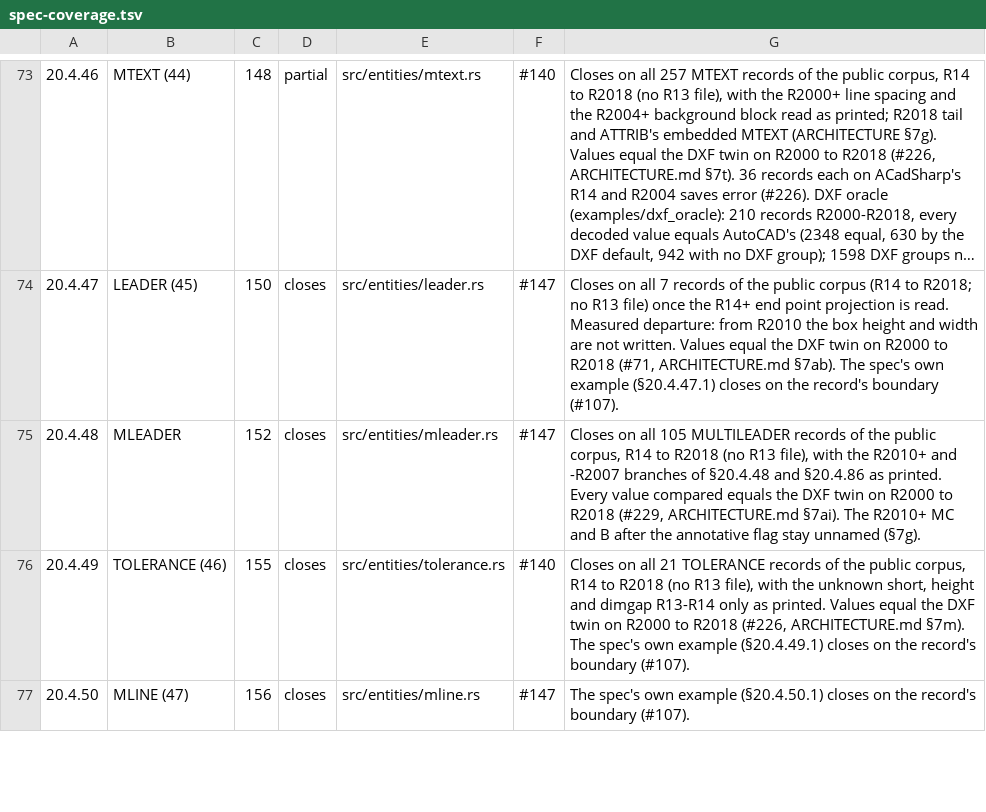
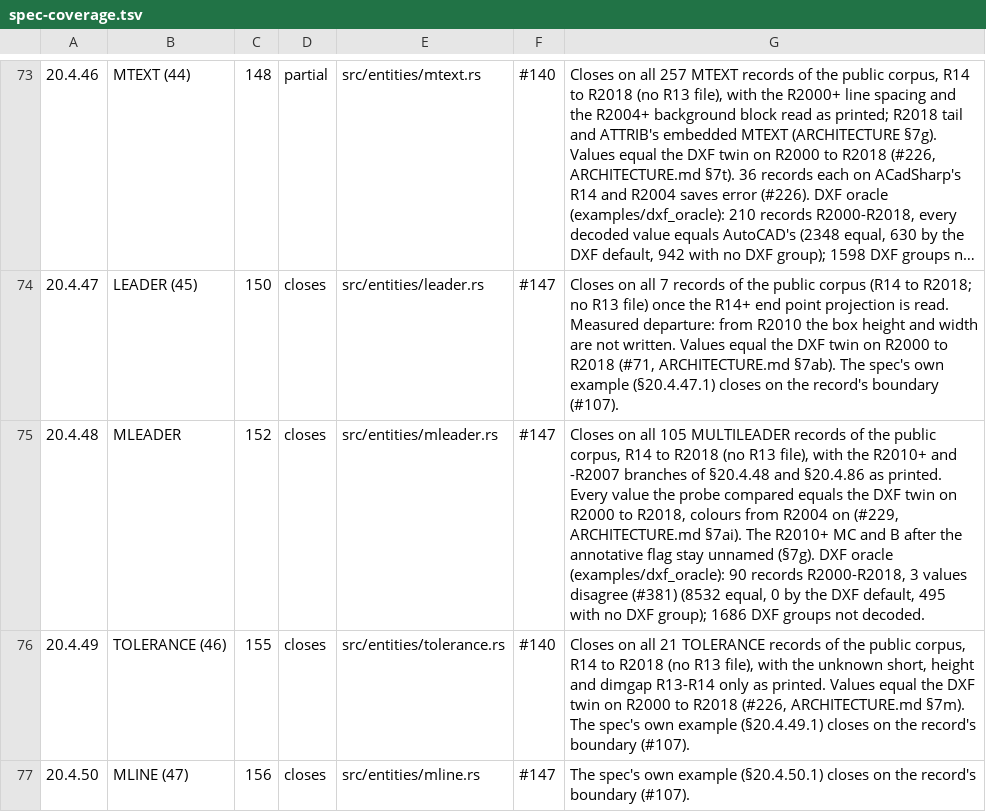
Before and after one commit to DrunkOnJava/dwg-rs, a TSV file: docs/data/spec-coverage.tsv, drawn as a sheet; only a part is shown, gaps mark what is left out; long unchanged cells end in ….

Commit message:
feat(dxf): score MULTILEADER in the value oracle (§20.4.48) (#385)
* feat(dxf): score MULTILEADER in the value oracle (§20.4.48)

The MULTILEADER decoder (#229) is now compared with AutoCAD's export field
by field. The export nests the record's parts in marker groups
(300 CONTEXT_DATA{ to 301, 302 LEADER{ to 303, 304 LEADER_LINE{ to 305)
that reuse each other's codes, so the oracle scores each part within its
own groups: the context before and after its leader roots, every root
before and after its lines, every line, and the entity's tail. Colours
are the CMC's 32-bit word, a bare index before R2004 as MLEADERSTYLE.
The has-block bit the DWG stores only without text, and the R2013-only
leader-extended flag, are scored only where the DWG holds them.

On the 49 drawing pairs: 90 records, R2000 to R2018 (15 per release),
8532 values equal the export and 3 differ: the text background colour of
three R2000 records, which the R2000 file holds as ACI 9 and the export as
the true colour 0xC2C8C8C8 that the R2004 to R2018 saves hold in full
(#381). 495 decoded values have no DXF group (the per-line style fields
the export omits, the unnamed MC and B, the pre-R2010 arrow and label
lists, the text's trailing flag). tools/oracle/baseline.tsv gains the 602
new rows; the §20.4.48 row of docs/spec-coverage.md says what the oracle
measured, and the oracle's section map files the class under §20.4.48.

Refs #99, #102, #147, #381

* fix(dxf): look up a MULTILEADER context's attachments in its interior when it has no leader roots

Without a 302 LEADER{ block the context's groups after the roots lie
in the same range as those before them, so groups 272 and 273 were looked up in an
empty range and reported as DWG-only with their DXF counterparts not
decoded. No corpus record lacks a root: the oracle's output is unchanged.

Refs #99, #102, #147

```diff
--- a/docs/data/spec-coverage.tsv
+++ b/docs/data/spec-coverage.tsv
@@ -74,3 +74,3 @@
 20.4.47	LEADER (45)	150	closes	src/entities/leader.rs	#147	Closes on all 7 records of the public corpus (R14 to R2018; no R13 file) once the R14+ end point projection is read. Measured departure: from R2010 the box height and width are not written. Values equal the DXF twin on R2000 to R2018 (#71, ARCHITECTURE.md §7ab). The spec's own example (§20.4.47.1) closes on the record's boundary (#107).
-20.4.48	MLEADER	152	closes	src/entities/mleader.rs	#147	Closes on all 105 MULTILEADER records of the public corpus, R14 to R2018 (no R13 file), with the R2010+ and -R2007 branches of §20.4.48 and §20.4.86 as printed. Every value compared equals the DXF twin on R2000 to R2018 (#229, ARCHITECTURE.md §7ai). The R2010+ MC and B after the annotative flag stay unnamed (§7g).
+20.4.48	MLEADER	152	closes	src/entities/mleader.rs	#147	Closes on all 105 MULTILEADER records of the public corpus, R14 to R2018 (no R13 file), with the R2010+ and -R2007 branches of §20.4.48 and §20.4.86 as printed. Every value the probe compared equals the DXF twin on R2000 to R2018, colours from R2004 on (#229, ARCHITECTURE.md §7ai). The R2010+ MC and B after the annotative flag stay unnamed (§7g). DXF oracle (examples/dxf_oracle): 90 records R2000-R2018, 3 values disagree (#381) (8532 equal, 0 by the DXF default, 495 with no DXF group); 1686 DXF groups not decoded.
 20.4.49	TOLERANCE (46)	155	closes	src/entities/tolerance.rs	#140	Closes on all 21 TOLERANCE records of the public corpus, R14 to R2018 (no R13 file), with the unknown short, height and dimgap R13-R14 only as printed. Values equal the DXF twin on R2000 to R2018 (#226, ARCHITECTURE.md §7m). The spec's own example (§20.4.49.1) closes on the record's boundary (#107).
```
Also changed, not shown: 4 other files.
